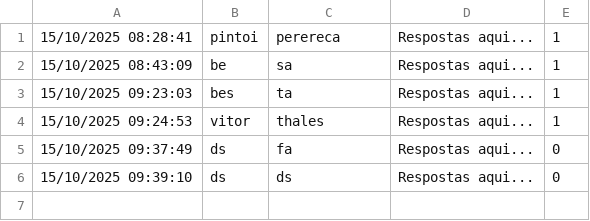
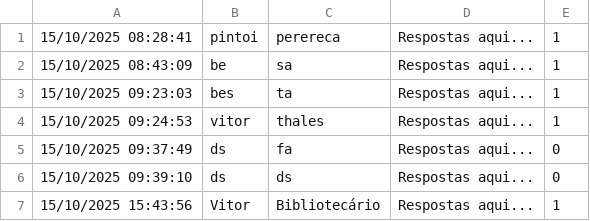
Before and after one commit to Thales-Calil/FerramentaAuditoriaQA, a CSV file: auditoria_registros.csv, drawn as a sheet; the diff names each change by its address in the sheet, - before the commit and + after, or states it on an @@ line.

```diff
--- a/auditoria_registros.csv
+++ b/auditoria_registros.csv
+row 7: 15/10/2025 15:43:56 | Vitor | Bibliotecário | Respostas aqui... | 1
```
Also changed, not shown: nao_conformidades.csv, 6 other files.
